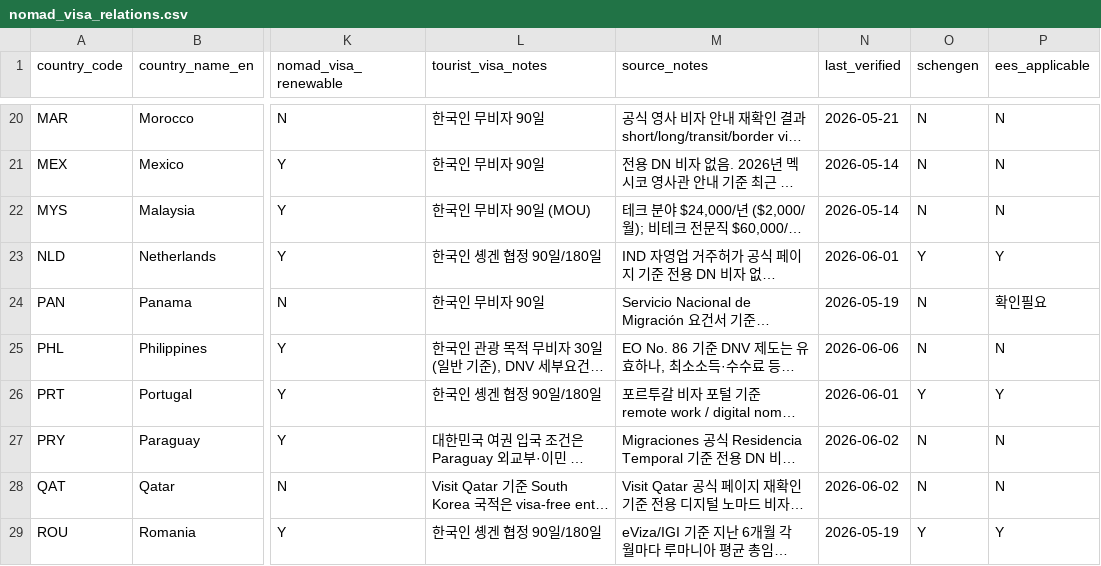
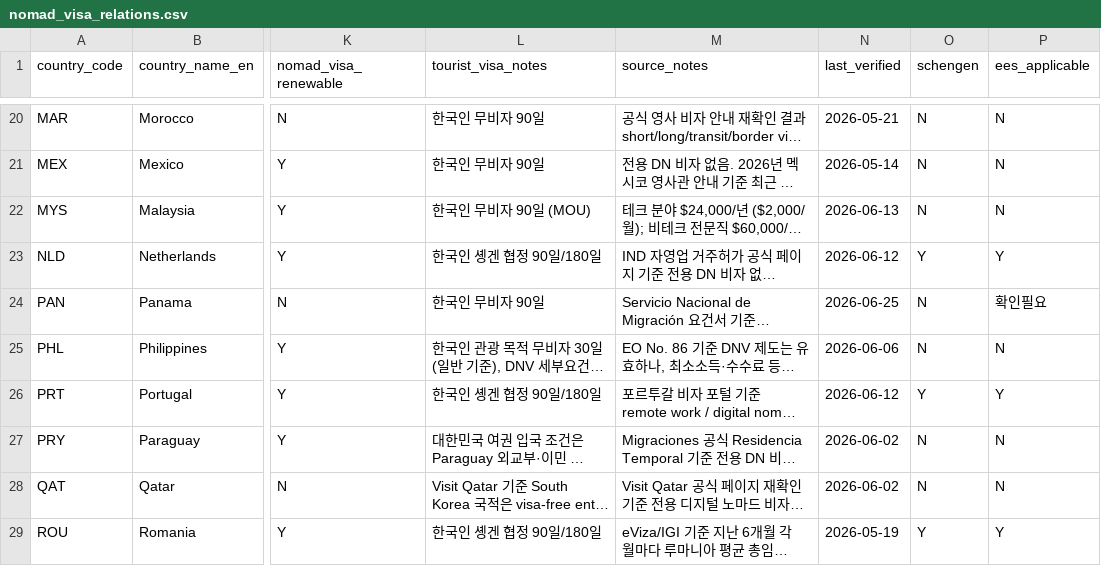
Before and after one commit to wingcraft-co/nnai, a CSV file: data/rawdata/nomad_visa_relations.csv, drawn as a sheet; only a part is shown, gaps mark what is left out; long unchanged cells end in …; the diff covers the shown part only; the diff names each change by its address in the sheet, - before the commit and + after, or states it on an @@ line.

```diff
--- a/data/rawdata/nomad_visa_relations.csv
+++ b/data/rawdata/nomad_visa_relations.csv
-N22 (last_verified): 2026-05-14
+N22 (last_verified): 2026-06-13
-N23 (last_verified): 2026-06-01
+N23 (last_verified): 2026-06-12
-N24 (last_verified): 2026-05-19
+N24 (last_verified): 2026-06-25
-N26 (last_verified): 2026-06-01
+N26 (last_verified): 2026-06-12
```
Also changed, not shown: 11 edited cells elsewhere in this file, data/rawdata/nomad_countries_metadata.csv, 8 other files.
